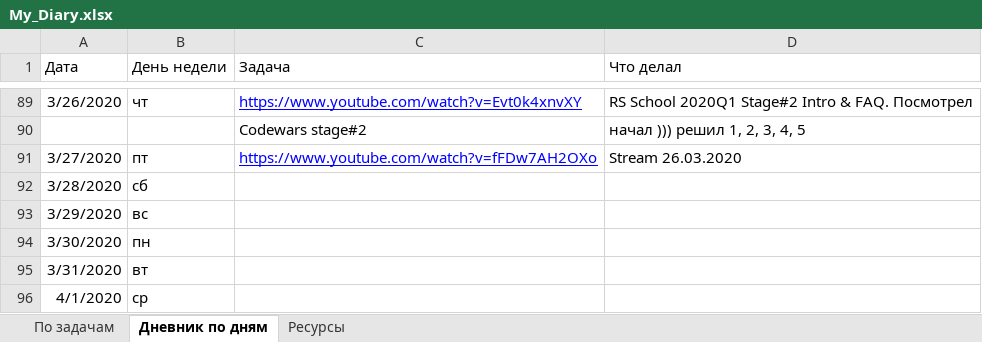
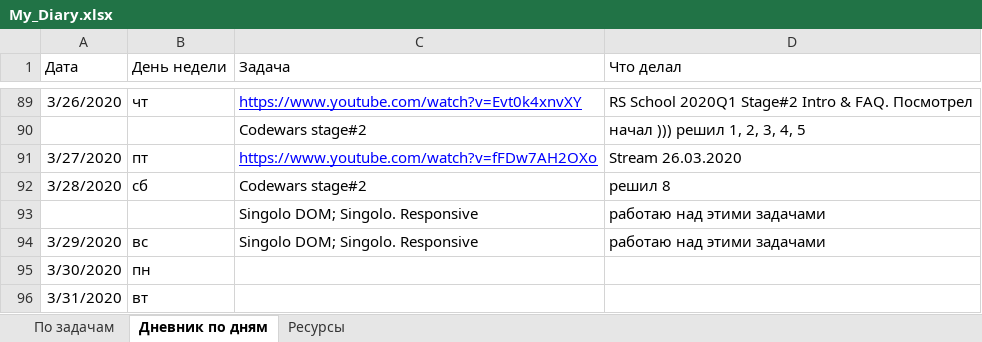
Before and after one commit to AndreiMedvedevSaratov/My_Learning_Diary, an Excel workbook: My_Diary.xlsx, sheet Дневник по дням, drawn as a sheet; only a part is shown, gaps mark what is left out; the shorter side is filled out with more unchanged rows; values as stored, in another font and other column widths than the file's, no borders; addresses are those after the commit; the diff names each change by its address in the sheet, - before the commit and + after, or states it on an @@ line.

Commit message:
Update My_Diary.xlsx

```diff
--- a/My_Diary.xlsx (sheet Дневник по дням)
+++ b/My_Diary.xlsx (sheet Дневник по дням)
-C92 (Задача): (empty)
+C92 (Задача): Codewars stage#2
-D92 (Что делал): (empty)
+D92 (Что делал): решил 8
+row 93:  |  | Singolo DOM; Singolo. Responsive | работаю над этими задачами
-C94 (Задача): (empty)
+C94 (Задача): Singolo DOM; Singolo. Responsive
-D94 (Что делал): (empty)
+D94 (Что делал): работаю над этими задачами
```
Also changed, not shown: sheet Ресурсы, sheet По задачам.
